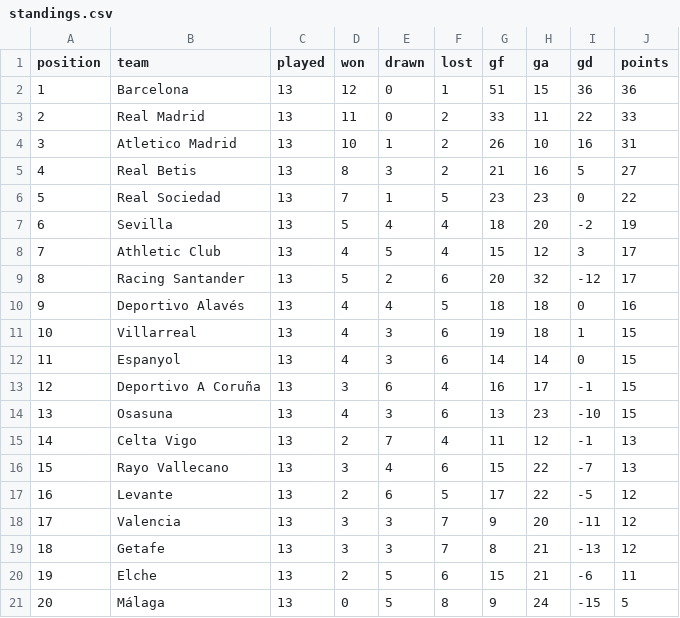
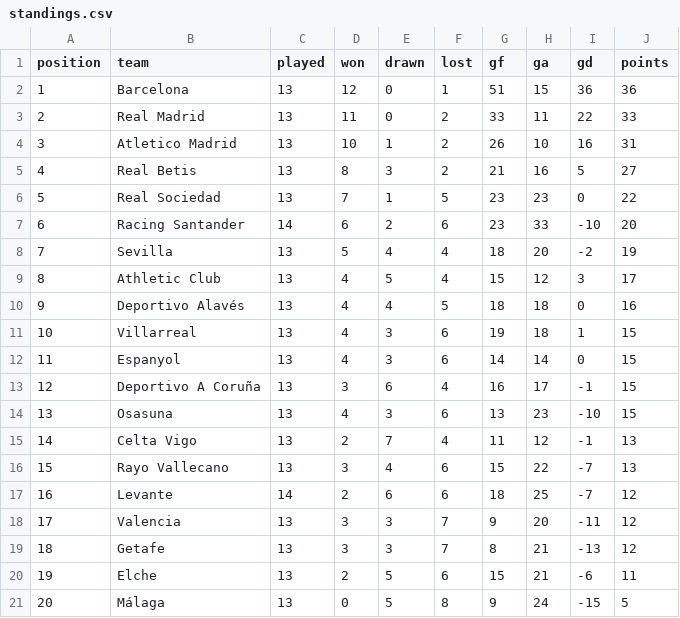
Before and after one commit to RShiri/XLALIGA, a CSV file: laliga_dashboard/database/standings.csv, drawn as a sheet.

```diff
--- a/laliga_dashboard/database/standings.csv
+++ b/laliga_dashboard/database/standings.csv
@@ -6,5 +6,5 @@ position,team,played,won,drawn,lost,gf,ga,gd,points
 5,Real Sociedad,13,7,1,5,23,23,0,22
-6,Sevilla,13,5,4,4,18,20,-2,19
-7,Athletic Club,13,4,5,4,15,12,3,17
-8,Racing Santander,13,5,2,6,20,32,-12,17
+6,Racing Santander,14,6,2,6,23,33,-10,20
+7,Sevilla,13,5,4,4,18,20,-2,19
+8,Athletic Club,13,4,5,4,15,12,3,17
 9,Deportivo Alavés,13,4,4,5,18,18,0,16
@@ -16,3 +16,3 @@ position,team,played,won,drawn,lost,gf,ga,gd,points
 15,Rayo Vallecano,13,3,4,6,15,22,-7,13
-16,Levante,13,2,6,5,17,22,-5,12
+16,Levante,14,2,6,6,18,25,-7,12
 17,Valencia,13,3,3,7,9,20,-11,12
```
Also changed, not shown: laliga_dashboard/database/player_match_stats.csv, laliga_dashboard/database/players.csv, 20 other files.
